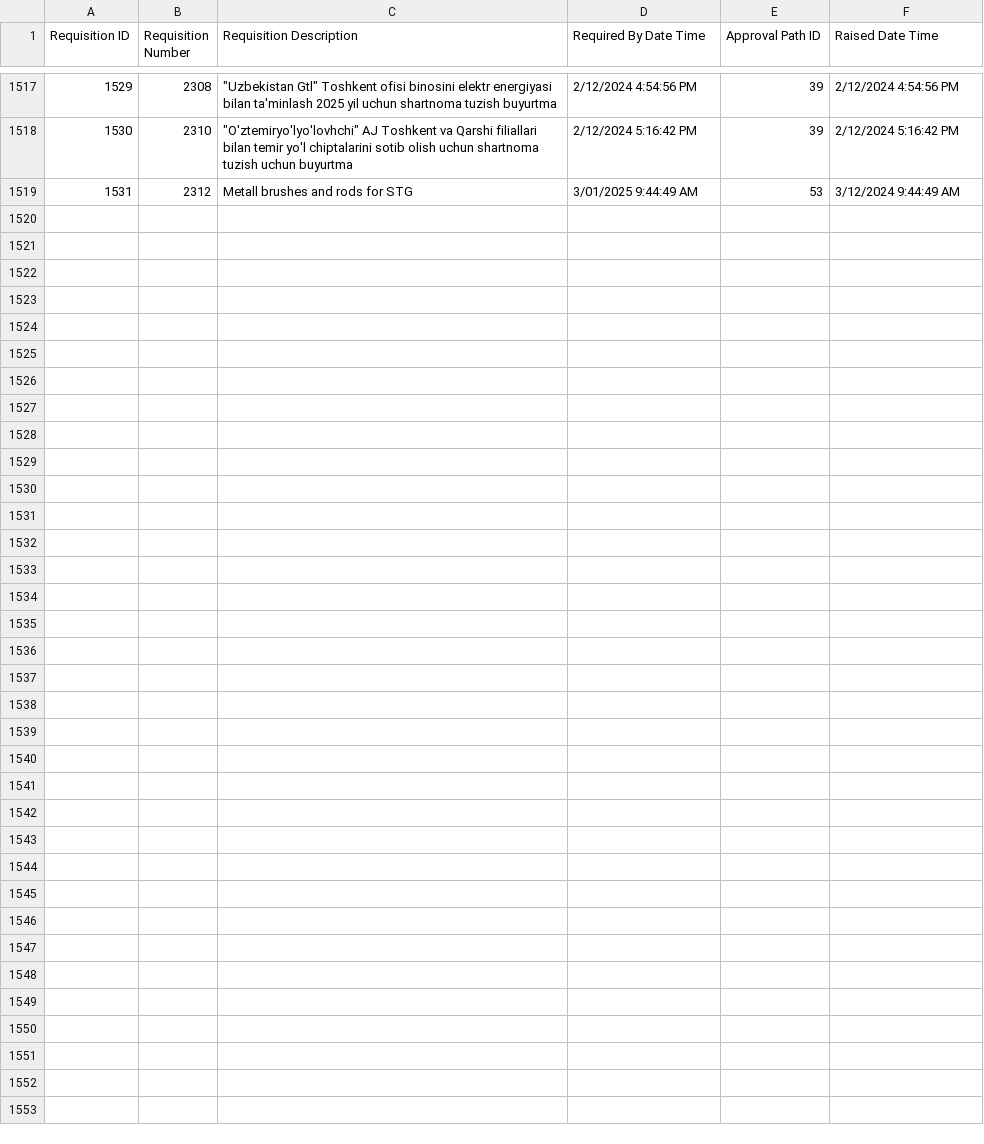
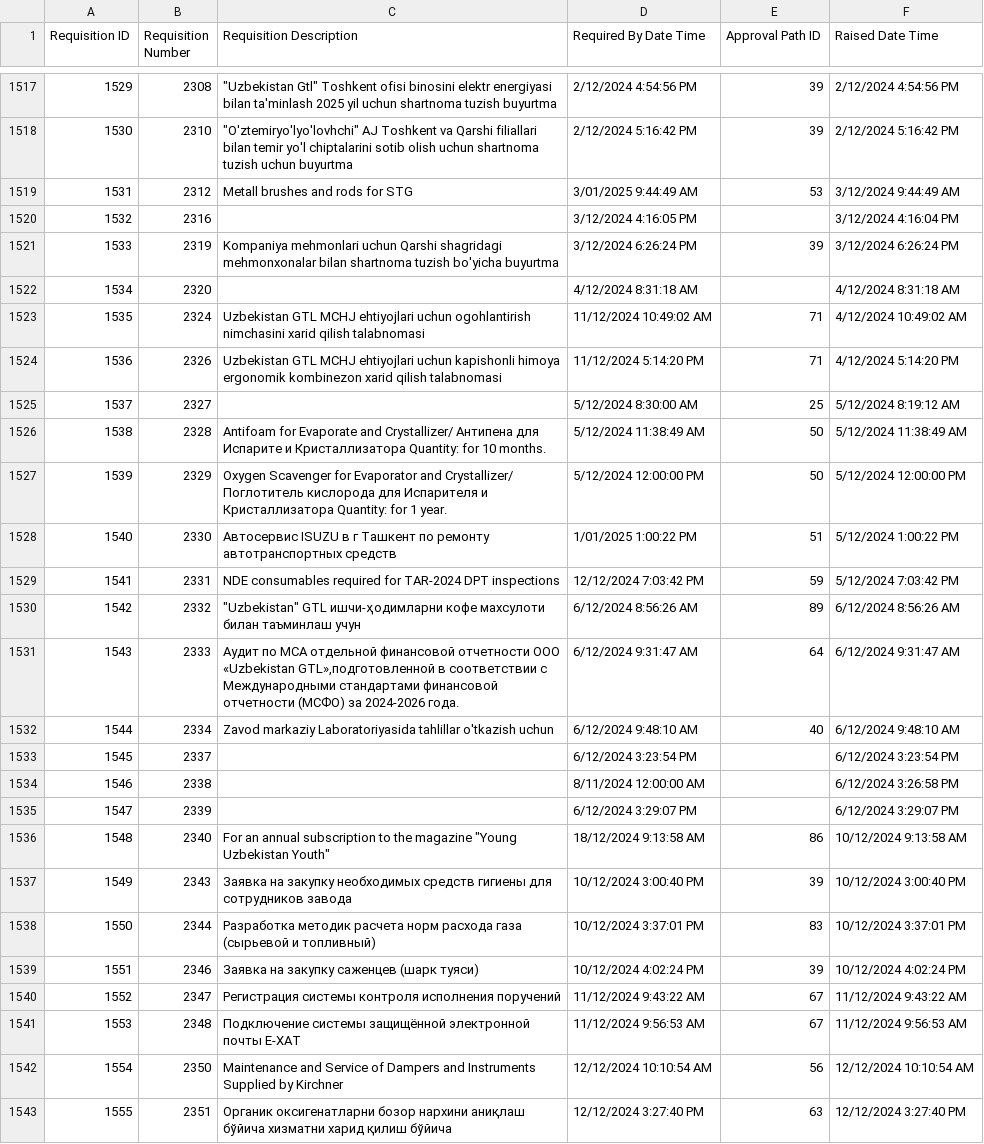
Before and after one commit to isTeamoor/mData, a CSV file: app/database/csv/ccc_rq_requisitions.csv, drawn as a sheet; only a part is shown, gaps mark what is left out; the diff covers the shown part only.

```diff
--- a/app/database/csv/ccc_rq_requisitions.csv
+++ b/app/database/csv/ccc_rq_requisitions.csv
@@ -1519 +1519,25 @@
 1531,2312,Metall brushes and rods for STG,3/01/2025 9:44:49 AM,53,3/12/2024 9:44:49 AM
+1532,2316,,3/12/2024 4:16:05 PM,,3/12/2024 4:16:04 PM
+1533,2319,Kompaniya mehmonlari uchun Qarshi shagridagi mehmonxonalar bilan shartnoma tuzish bo'yicha buyurtma,3/12/2024 6:26:24 PM,39,3/12/2024 6:26:24 PM
+1534,2320,,4/12/2024 8:31:18 AM,,4/12/2024 8:31:18 AM
+1535,2324,Uzbekistan GTL MCHJ ehtiyojlari uchun ogohlantirish nimchasini xarid qilish talabnomasi,11/12/2024 10:49:02 AM,71,4/12/2024 10:49:02 AM
+1536,2326,Uzbekistan GTL MCHJ ehtiyojlari uchun kapishonli himoya ergonomik kombinezon xarid qilish talabnomasi ,11/12/2024 5:14:20 PM,71,4/12/2024 5:14:20 PM
+1537,2327,,5/12/2024 8:30:00 AM,25,5/12/2024 8:19:12 AM
+1538,2328,Antifoam for Evaporate and Crystallizer/ Антипена для Испарите и Кристаллизатора Quantity: for 10 months.,5/12/2024 11:38:49 AM,50,5/12/2024 11:38:49 AM
+1539,2329,Oxygen Scavenger for Evaporator and Crystallizer/ Поглотитель кислорода для Испарителя и Кристаллизатора Quantity: for 1 year.,5/12/2024 12:00:00 PM,50,5/12/2024 12:00:00 PM
+1540,2330,Автосервис ISUZU в г Ташкент по ремонту автотранспортных средств ,1/01/2025 1:00:22 PM,51,5/12/2024 1:00:22 PM
+1541,2331,NDE consumables required for TAR-2024 DPT inspections,12/12/2024 7:03:42 PM,59,5/12/2024 7:03:42 PM
+1542,2332,"""Uzbekistan"" GTL  ишчи-ҳодимларни кофе махсулоти билан таъминлаш учун",6/12/2024 8:56:26 AM,89,6/12/2024 8:56:26 AM
+1543,2333,"Аудит по МСА отдельной финансовой отчетности ООО «Uzbekistan GTL»,подготовленной в соответствии с Международными стандартами финансовой отчетности (МСФО) за 2024-2026 года.",6/12/2024 9:31:47 AM,64,6/12/2024 9:31:47 AM
+1544,2334,Zavod markaziy Laboratoriyasida tahlillar o'tkazish uchun,6/12/2024 9:48:10 AM,40,6/12/2024 9:48:10 AM
+1545,2337,,6/12/2024 3:23:54 PM,,6/12/2024 3:23:54 PM
+1546,2338,,8/11/2024 12:00:00 AM,,6/12/2024 3:26:58 PM
+1547,2339,,6/12/2024 3:29:07 PM,,6/12/2024 3:29:07 PM
+1548,2340,"For an annual subscription to the magazine ""Young Uzbekistan Youth""",18/12/2024 9:13:58 AM,86,10/12/2024 9:13:58 AM
+1549,2343,Заявка на закупку необходимых средств гигиены для сотрудников завода,10/12/2024 3:00:40 PM,39,10/12/2024 3:00:40 PM
+1550,2344,Разработка методик расчета норм расхода газа (сырьевой и топливный),10/12/2024 3:37:01 PM,83,10/12/2024 3:37:01 PM
+1551,2346,Заявка на закупку саженцев (шарк туяси),10/12/2024 4:02:24 PM,39,10/12/2024 4:02:24 PM
+1552,2347,Регистрация системы контроля исполнения поручений,11/12/2024 9:43:22 AM,67,11/12/2024 9:43:22 AM
+1553,2348,Подключение системы защищённой электронной почты E-XAT,11/12/2024 9:56:53 AM,67,11/12/2024 9:56:53 AM
+1554,2350,Maintenance and Service of Dampers and Instruments Supplied by Kirchner,12/12/2024 10:10:54 AM,56,12/12/2024 10:10:54 AM
+1555,2351,Органик оксигенатларни бозор нархини аниқлаш бўйича хизматни харид қилиш бўйича,12/12/2024 3:27:40 PM,63,12/12/2024 3:27:40 PM
```
Also changed, not shown: 1 edited cell elsewhere in this file, app/database/csv/ccc_cm_contactID.csv, 22 other files.
